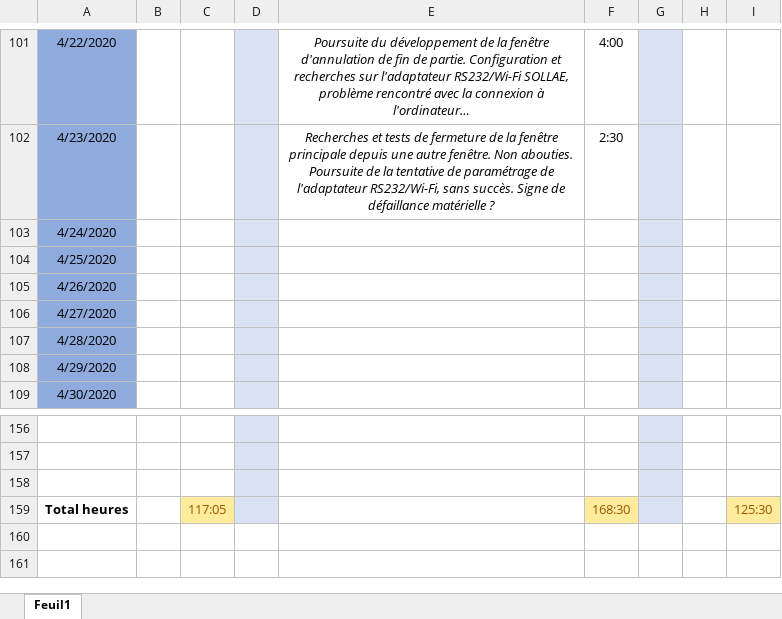
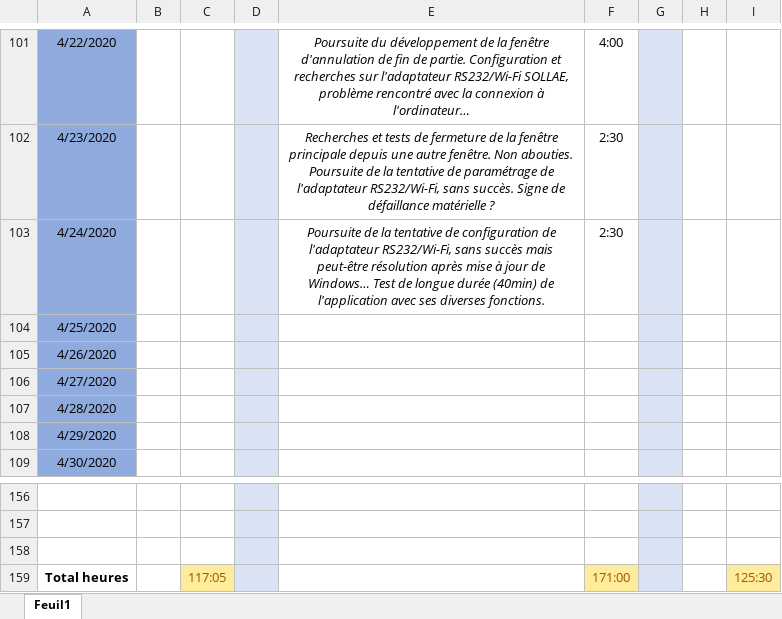
Before and after one commit to GuiguiMvn/Systeme-Escape-Game-Telethon, an Excel workbook: Commun/Journal d'activités.xlsx, sheet Feuil1, drawn as a sheet; only a part is shown, gaps mark what is left out; values as stored, in another font and other column widths than the file's, no borders; the diff names each change by its address in the sheet, - before the commit and + after, or states it on an @@ line.

Commit message:
Mise à jour du journal d'activités.

```diff
--- a/Commun/Journal d'activités.xlsx (sheet Feuil1)
+++ b/Commun/Journal d'activités.xlsx (sheet Feuil1)
-E103: (empty)
+E103: Poursuite de la tentative de configuration de l'adaptateur RS232/Wi-Fi, sans succès mais peut-être résolution après mise à jour de Windows… Test de longue durée (40min) de l'application avec ses diverses fonctions.
-F103: (empty)
+F103: 2:30
-F159: 168:30
+F159: 171:00
```
